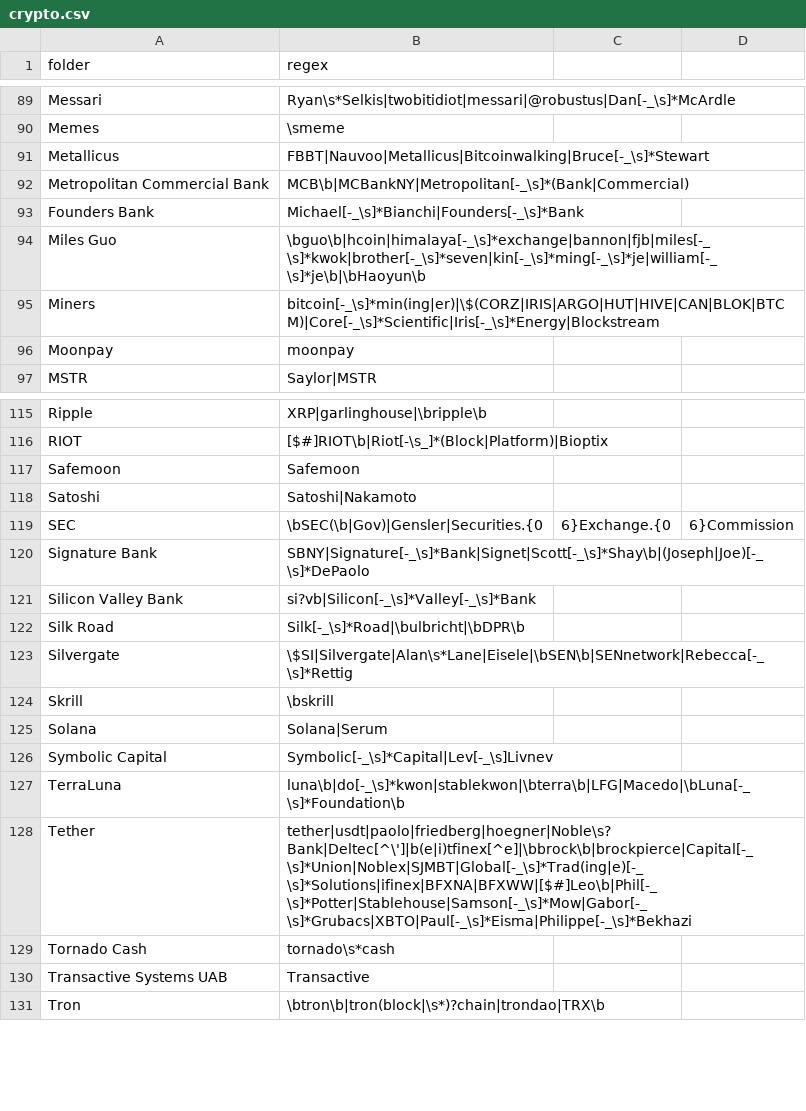
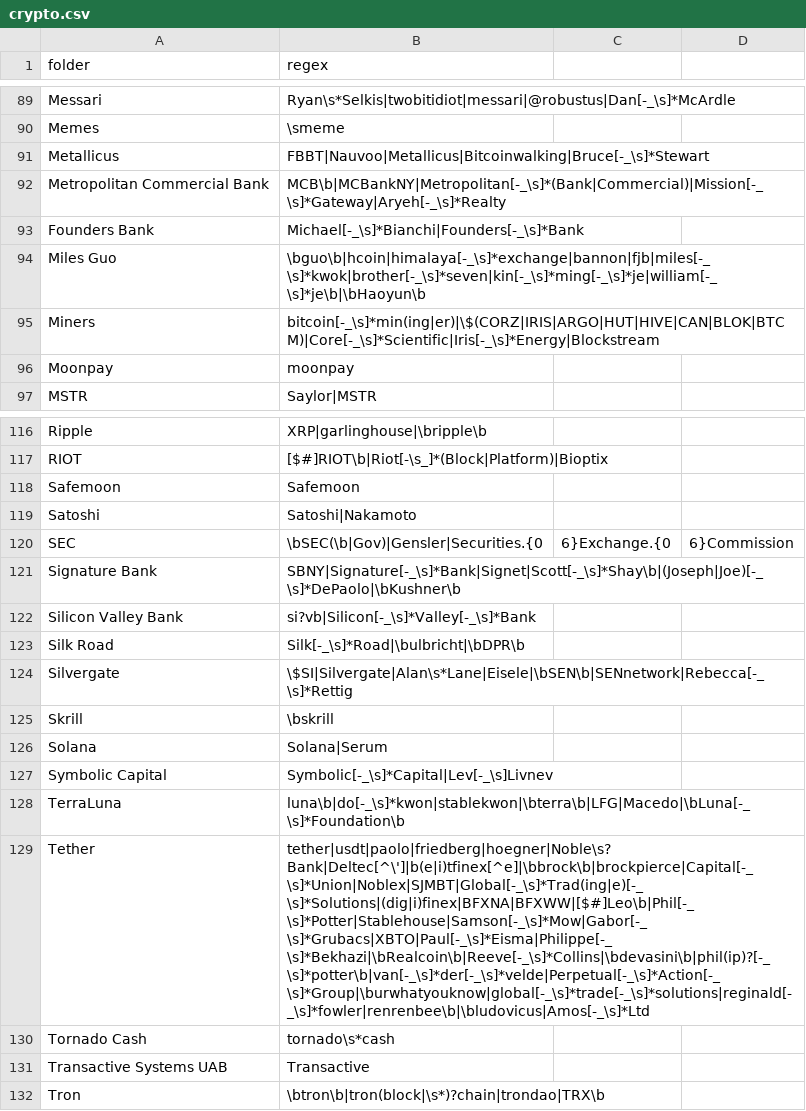
Before and after one commit to michelcrypt4d4mus/clown_sort, a CSV file: clown_sort/sorting_rules/crypto.csv, drawn as a sheet; only a part is shown, gaps mark what is left out; the diff covers the shown part only.

```diff
--- a/clown_sort/sorting_rules/crypto.csv
+++ b/clown_sort/sorting_rules/crypto.csv
@@ -91,3 +91,3 @@ Memes,\smeme
 Metallicus,FBBT|Nauvoo|Metallicus|Bitcoinwalking|Bruce[-_\s]*Stewart
-Metropolitan Commercial Bank,MCB\b|MCBankNY|Metropolitan[-_\s]*(Bank|Commercial)
+Metropolitan Commercial Bank,MCB\b|MCBankNY|Metropolitan[-_\s]*(Bank|Commercial)|Mission[-_\s]*Gateway|Aryeh[-_\s]*Realty
 Founders Bank,Michael[-_\s]*Bianchi|Founders[-_\s]*Bank
@@ -119,3 +120,3 @@ Satoshi,Satoshi|Nakamoto
 SEC,\bSEC(\b|Gov)|Gensler|Securities.{0,6}Exchange.{0,6}Commission
-Signature Bank,SBNY|Signature[-_\s]*Bank|Signet|Scott[-_\s]*Shay\b|(Joseph|Joe)[-_\s]*DePaolo
+Signature Bank,SBNY|Signature[-_\s]*Bank|Signet|Scott[-_\s]*Shay\b|(Joseph|Joe)[-_\s]*DePaolo|\bKushner\b
 Silicon Valley Bank,si?vb|Silicon[-_\s]*Valley[-_\s]*Bank
@@ -127,3 +128,3 @@ Symbolic Capital,Symbolic[-_\s]*Capital|Lev[-_\s]Livnev
 TerraLuna,luna\b|do[-_\s]*kwon|stablekwon|\bterra\b|LFG|Macedo|\bLuna[-_\s]*Foundation\b
-Tether,tether|usdt|paolo|friedberg|hoegner|Noble\s?Bank|Deltec[^\']|b(e|i)tfinex[^e]|\bbrock\b|brockpierce|Capital[-_\s]*Union|Noblex|SJMBT|Global[-_\s]*Trad(ing|e)[-_\s]*Solutions|ifinex|BFXNA|BFXWW|[$#]Leo\b|Phil[-_\s]*Potter|Stablehouse|Samson[-_\s]*Mow|Gabor[-_\s]*Grubacs|XBTO|Paul[-_\s]*Eisma|Philippe[-_\s]*Bekhazi
+Tether,tether|usdt|paolo|friedberg|hoegner|Noble\s?Bank|Deltec[^\']|b(e|i)tfinex[^e]|\bbrock\b|brockpierce|Capital[-_\s]*Union|Noblex|SJMBT|Global[-_\s]*Trad(ing|e)[-_\s]*Solutions|(dig|i)finex|BFXNA|BFXWW|[$#]Leo\b|Phil[-_\s]*Potter|Stablehouse|Samson[-_\s]*Mow|Gabor[-_\s]*Grubacs|XBTO|Paul[-_\s]*Eisma|Philippe[-_\s]*Bekhazi|\bRealcoin\b|Reeve[-_\s]*Collins|\bdevasini\b|phil(ip)?[-_\s]*potter\b|van[-_\s]*der[-_\s]*velde|Perpetual[-_\s]*Action[-_\s]*Group|\burwhatyouknow|global[-_\s]*trade[-_\s]*solutions|reginald[-_\s]*fowler|renrenbee\b|\bludovicus|Amos[-_\s]*Ltd
 Tornado Cash,tornado\s*cash
```
Also changed, not shown: 1 added row and 5 edited cells elsewhere in this file, 1 other file.
